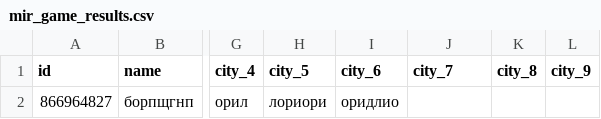
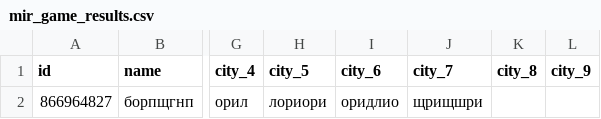
Before and after one commit to muzredmaksimov-dot/MIR_GAME, a CSV file: mir_game_results.csv, drawn as a sheet; only a part is shown, gaps mark what is left out; the diff names each change by its address in the sheet, - before the commit and + after, or states it on an @@ line.

Commit message:
update results

```diff
--- a/mir_game_results.csv
+++ b/mir_game_results.csv
-J2 (city_7): (empty)
+J2 (city_7): щрищшри
```
